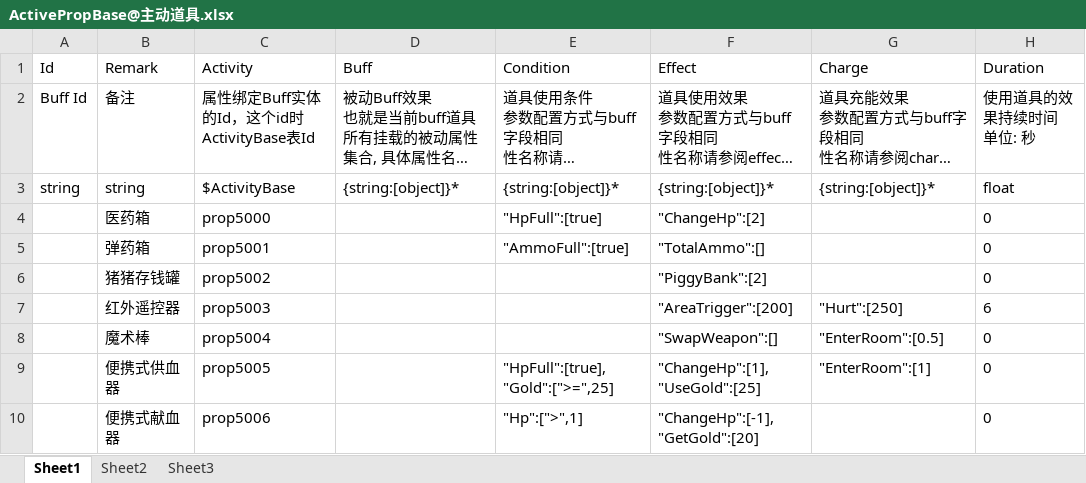
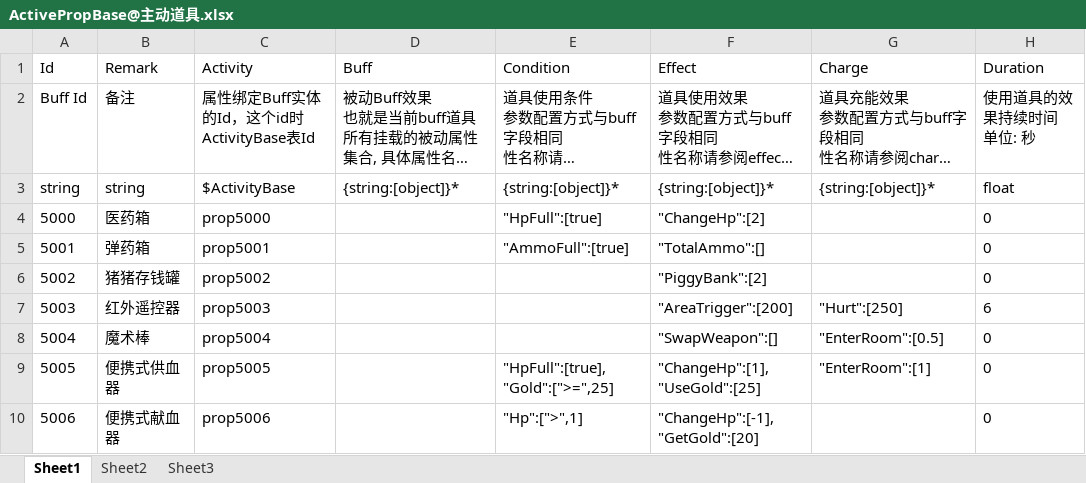
Before and after one commit to xlljc/GunfireDungeon, an Excel workbook: GunfireDungeon_Godot/excel/ActivePropBase@主动道具.xlsx, sheet Sheet1, drawn as a sheet; only a part is shown; long unchanged cells end in …; values as stored, in another font and other column widths than the file's, no borders; the diff names each change by its address in the sheet, - before the commit and + after, or states it on an @@ line.

```diff
--- a/GunfireDungeon_Godot/excel/ActivePropBase@主动道具.xlsx (sheet Sheet1)
+++ b/GunfireDungeon_Godot/excel/ActivePropBase@主动道具.xlsx (sheet Sheet1)
-A4 (Id): (empty)
+A4 (Id): 5000
-A5 (Id): (empty)
+A5 (Id): 5001
-A6 (Id): (empty)
+A6 (Id): 5002
-A7 (Id): (empty)
+A7 (Id): 5003
-A8 (Id): (empty)
+A8 (Id): 5004
-A9 (Id): (empty)
+A9 (Id): 5005
-A10 (Id): (empty)
+A10 (Id): 5006
```
Also changed, not shown: GunfireDungeon_Godot/excel/ActivityBase@游戏物体注册表.xlsx, GunfireDungeon_Godot/excel/BuffPropBase@被动道具.xlsx, 8 other files.
